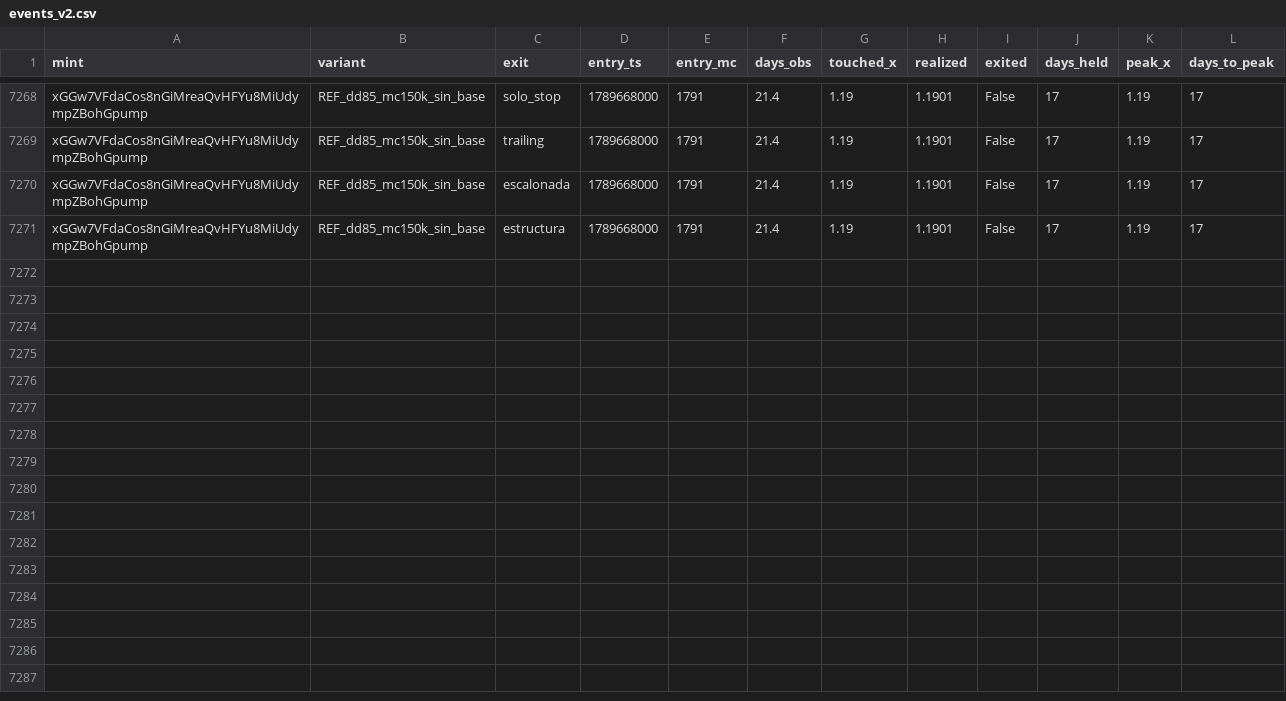
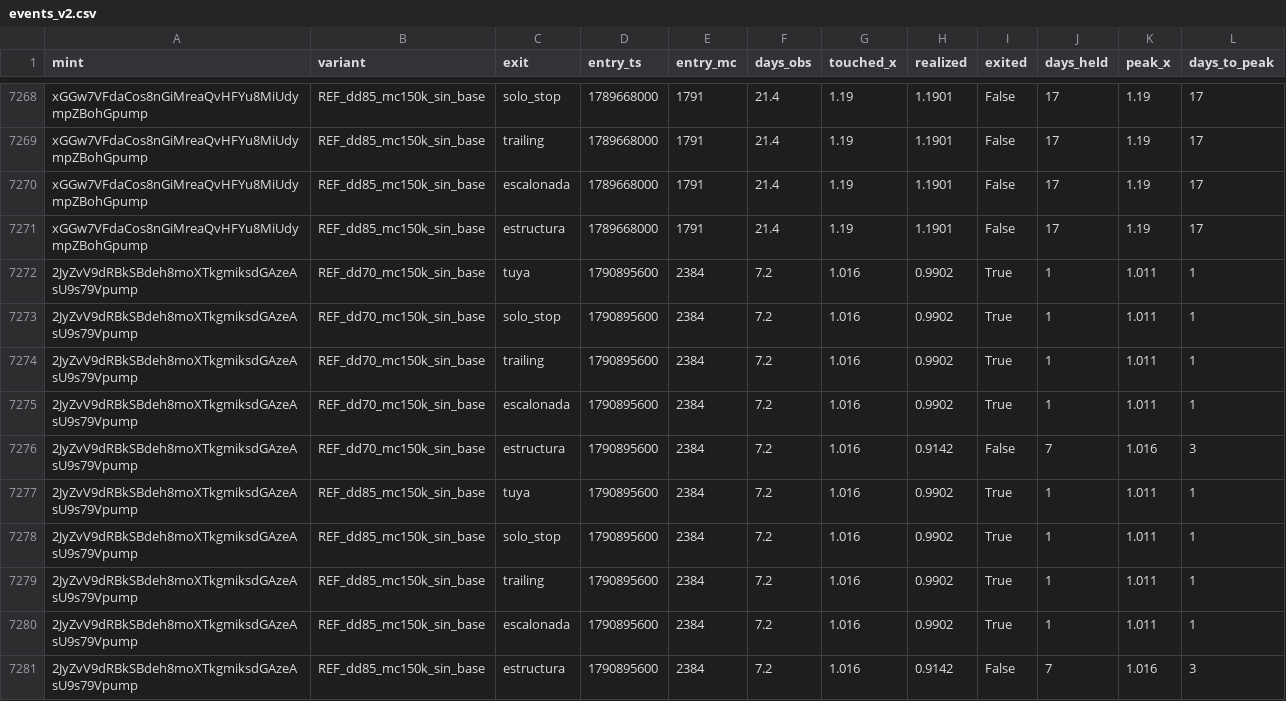
Before and after one commit to safekwaya28-hash/moonshot-radar, a CSV file: study/events_v2.csv, drawn as a sheet; only a part is shown, gaps mark what is left out; the diff names each change by its address in the sheet, - before the commit and + after, or states it on an @@ line.

```diff
--- a/study/events_v2.csv
+++ b/study/events_v2.csv
+row 7272: 2JyZvV9dRBkSBdeh8moXTkgmiksdGAzeAsU9s79Vpump | REF_dd70_mc150k_sin_base | tuya | 1790895600 | 2384 | 7.2 | 1.016 | 0.9902 | True | 1 | 1.011 | 1
+row 7273: 2JyZvV9dRBkSBdeh8moXTkgmiksdGAzeAsU9s79Vpump | REF_dd70_mc150k_sin_base | solo_stop | 1790895600 | 2384 | 7.2 | 1.016 | 0.9902 | True | 1 | 1.011 | 1
+row 7274: 2JyZvV9dRBkSBdeh8moXTkgmiksdGAzeAsU9s79Vpump | REF_dd70_mc150k_sin_base | trailing | 1790895600 | 2384 | 7.2 | 1.016 | 0.9902 | True | 1 | 1.011 | 1
+row 7275: 2JyZvV9dRBkSBdeh8moXTkgmiksdGAzeAsU9s79Vpump | REF_dd70_mc150k_sin_base | escalonada | 1790895600 | 2384 | 7.2 | 1.016 | 0.9902 | True | 1 | 1.011 | 1
+row 7276: 2JyZvV9dRBkSBdeh8moXTkgmiksdGAzeAsU9s79Vpump | REF_dd70_mc150k_sin_base | estructura | 1790895600 | 2384 | 7.2 | 1.016 | 0.9142 | False | 7 | 1.016 | 3
+row 7277: 2JyZvV9dRBkSBdeh8moXTkgmiksdGAzeAsU9s79Vpump | REF_dd85_mc150k_sin_base | tuya | 1790895600 | 2384 | 7.2 | 1.016 | 0.9902 | True | 1 | 1.011 | 1
+row 7278: 2JyZvV9dRBkSBdeh8moXTkgmiksdGAzeAsU9s79Vpump | REF_dd85_mc150k_sin_base | solo_stop | 1790895600 | 2384 | 7.2 | 1.016 | 0.9902 | True | 1 | 1.011 | 1
+row 7279: 2JyZvV9dRBkSBdeh8moXTkgmiksdGAzeAsU9s79Vpump | REF_dd85_mc150k_sin_base | trailing | 1790895600 | 2384 | 7.2 | 1.016 | 0.9902 | True | 1 | 1.011 | 1
+row 7280: 2JyZvV9dRBkSBdeh8moXTkgmiksdGAzeAsU9s79Vpump | REF_dd85_mc150k_sin_base | escalonada | 1790895600 | 2384 | 7.2 | 1.016 | 0.9902 | True | 1 | 1.011 | 1
+row 7281: 2JyZvV9dRBkSBdeh8moXTkgmiksdGAzeAsU9s79Vpump | REF_dd85_mc150k_sin_base | estructura | 1790895600 | 2384 | 7.2 | 1.016 | 0.9142 | False | 7 | 1.016 | 3
```
Also changed, not shown: 4 other files.
